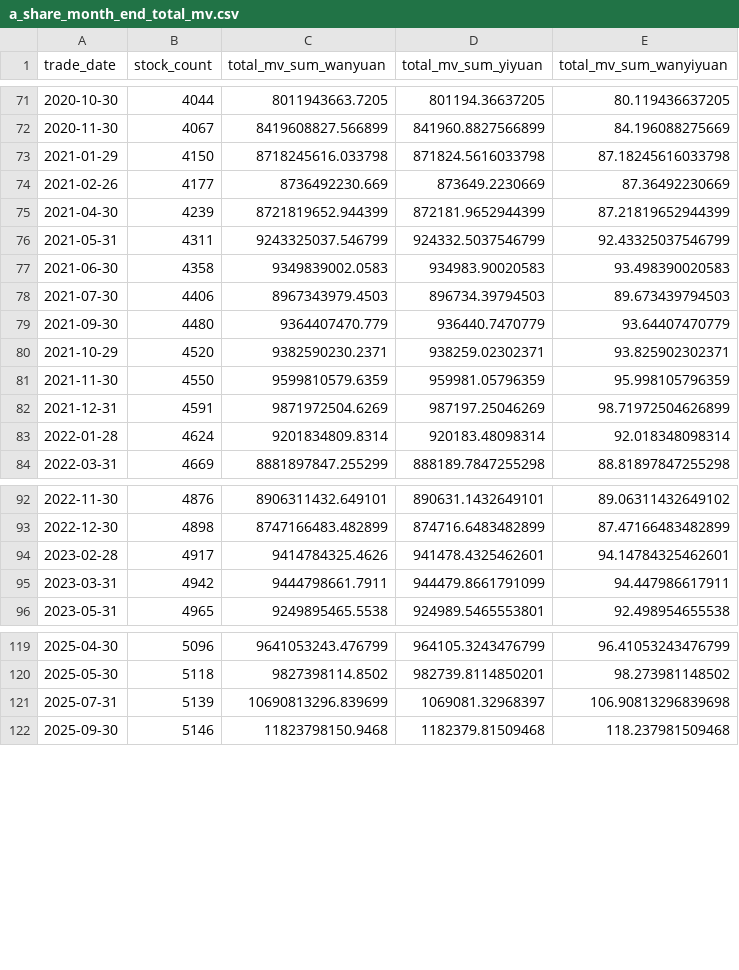
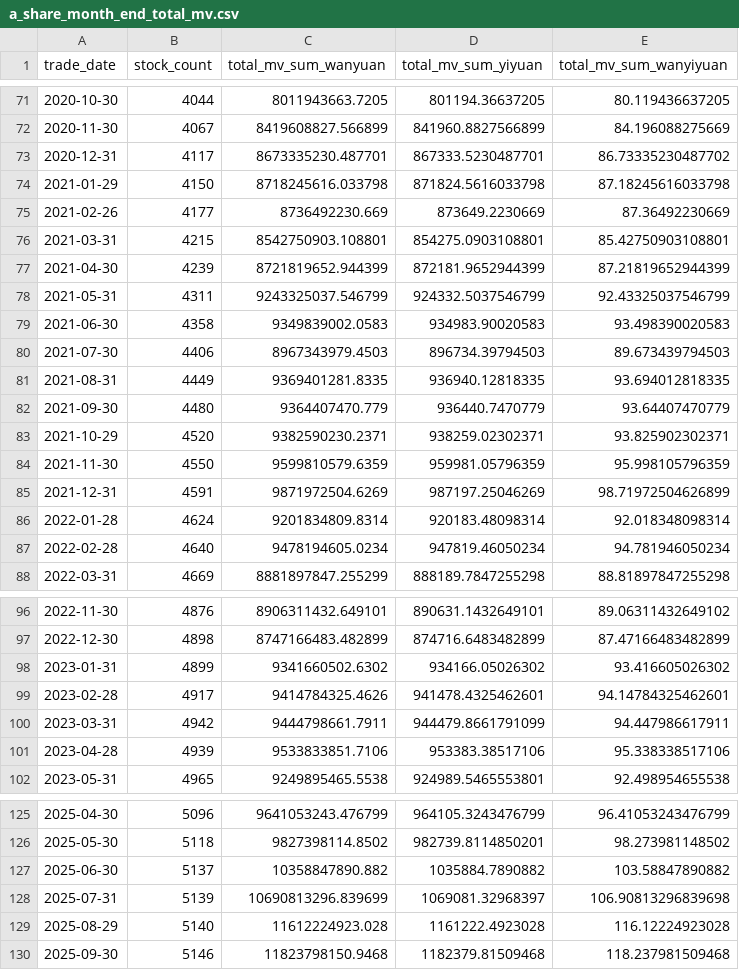
Before and after one commit to daoshihaideba/dposit_market_ratio, a CSV file: a_share_month_end_total_mv.csv, drawn as a sheet; only a part is shown, gaps mark what is left out.

```diff
--- a/a_share_month_end_total_mv.csv
+++ b/a_share_month_end_total_mv.csv
@@ -72,4 +72,6 @@
 2020-11-30,4067,8419608827.566899,841960.8827566899,84.196088275669
+2020-12-31,4117,8673335230.487701,867333.5230487701,86.73335230487702
 2021-01-29,4150,8718245616.033798,871824.5616033798,87.18245616033798
 2021-02-26,4177,8736492230.669,873649.2230669,87.36492230669
+2021-03-31,4215,8542750903.108801,854275.0903108801,85.42750903108801
 2021-04-30,4239,8721819652.944399,872181.9652944399,87.21819652944399
@@ -78,2 +80,3 @@
 2021-07-30,4406,8967343979.4503,896734.39794503,89.673439794503
+2021-08-31,4449,9369401281.8335,936940.12818335,93.694012818335
 2021-09-30,4480,9364407470.779,936440.7470779,93.64407470779
@@ -83,2 +86,3 @@
 2022-01-28,4624,9201834809.8314,920183.48098314,92.018348098314
+2022-02-28,4640,9478194605.0234,947819.46050234,94.781946050234
 2022-03-31,4669,8881897847.255299,888189.7847255298,88.81897847255298
@@ -93,4 +97,6 @@
 2022-12-30,4898,8747166483.482899,874716.6483482899,87.47166483482899
+2023-01-31,4899,9341660502.6302,934166.05026302,93.416605026302
 2023-02-28,4917,9414784325.4626,941478.4325462601,94.14784325462601
 2023-03-31,4942,9444798661.7911,944479.8661791099,94.447986617911
+2023-04-28,4939,9533833851.7106,953383.38517106,95.338338517106
 2023-05-31,4965,9249895465.5538,924989.5465553801,92.498954655538
@@ -120,3 +126,5 @@
 2025-05-30,5118,9827398114.8502,982739.8114850201,98.273981148502
+2025-06-30,5137,10358847890.882,1035884.7890882,103.58847890882
 2025-07-31,5139,10690813296.839699,1069081.32968397,106.90813296839698
+2025-08-29,5140,11612224923.028,1161222.4923028,116.12224923028
 2025-09-30,5146,11823798150.9468,1182379.81509468,118.237981509468
```
Also changed, not shown: deposit_market_ratio.csv, 3 other files.
